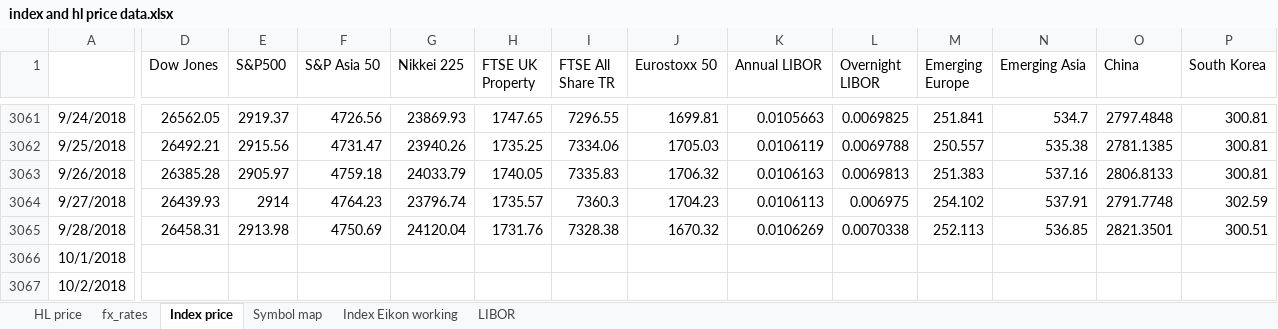
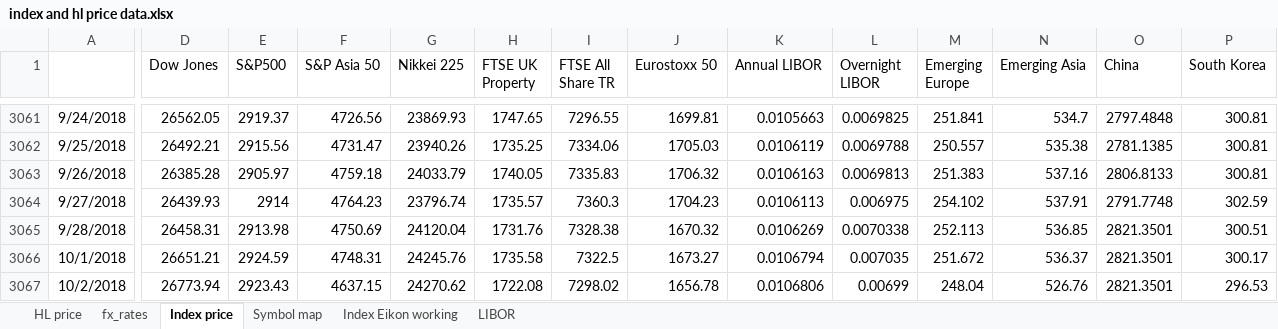
Before and after one commit to NNicolaou/HL_live, an Excel workbook: index and hl price data.xlsx, sheet Index price, drawn as a sheet; only a part is shown, gaps mark what is left out; values as stored, in another font and other column widths than the file's, no borders; the diff covers the shown part only; the diff names each change by its address in the sheet, - before the commit and + after, or states it on an @@ line.

```diff
--- a/index and hl price data.xlsx (sheet Index price)
+++ b/index and hl price data.xlsx (sheet Index price)
-D3066 (Dow Jones): (empty)
+D3066 (Dow Jones): 26651.21
-E3066 (S&P500): (empty)
+E3066 (S&P500): 2924.59
-F3066 (S&P Asia 50): (empty)
+F3066 (S&P Asia 50): 4748.31
-G3066 (Nikkei 225): (empty)
+G3066 (Nikkei 225): 24245.76
-H3066 (FTSE UK Property): (empty)
+H3066 (FTSE UK Property): 1735.58
-I3066 (FTSE All Share TR): (empty)
+I3066 (FTSE All Share TR): 7322.5
-J3066 (Eurostoxx 50): (empty)
+J3066 (Eurostoxx 50): 1673.27
-K3066 (Annual LIBOR): (empty)
+K3066 (Annual LIBOR): 0.0106794
-L3066 (Overnight LIBOR): (empty)
+L3066 (Overnight LIBOR): 0.007035
-M3066 (Emerging Europe): (empty)
+M3066 (Emerging Europe): 251.672
-N3066 (Emerging Asia): (empty)
+N3066 (Emerging Asia): 536.37
-O3066:O3067 (China): (empty)
+O3066:O3067 (China): 2821.3501
-P3066 (South Korea): (empty)
+P3066 (South Korea): 300.17
-D3067 (Dow Jones): (empty)
+D3067 (Dow Jones): 26773.94
-E3067 (S&P500): (empty)
+E3067 (S&P500): 2923.43
-F3067 (S&P Asia 50): (empty)
+F3067 (S&P Asia 50): 4637.15
-G3067 (Nikkei 225): (empty)
+G3067 (Nikkei 225): 24270.62
-H3067 (FTSE UK Property): (empty)
+H3067 (FTSE UK Property): 1722.08
-I3067 (FTSE All Share TR): (empty)
+I3067 (FTSE All Share TR): 7298.02
-J3067 (Eurostoxx 50): (empty)
+J3067 (Eurostoxx 50): 1656.78
-K3067 (Annual LIBOR): (empty)
+K3067 (Annual LIBOR): 0.0106806
-L3067 (Overnight LIBOR): (empty)
+L3067 (Overnight LIBOR): 0.00699
-M3067 (Emerging Europe): (empty)
+M3067 (Emerging Europe): 248.04
-N3067 (Emerging Asia): (empty)
+N3067 (Emerging Asia): 526.76
-P3067 (South Korea): (empty)
+P3067 (South Korea): 296.53
```
Also changed, not shown: 411 edited cells elsewhere in this sheet, sheet Index Eikon working, sheet LIBOR, sheet fx_rates, sheet HL price, HL funds data.xlsx, 1 other file.
